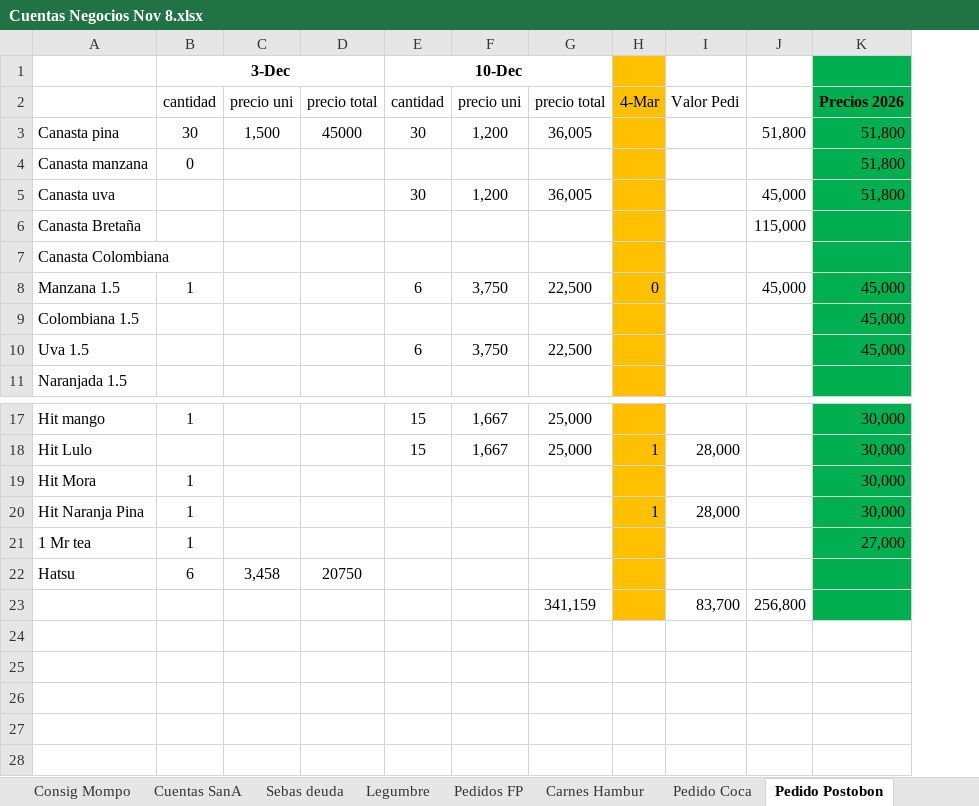
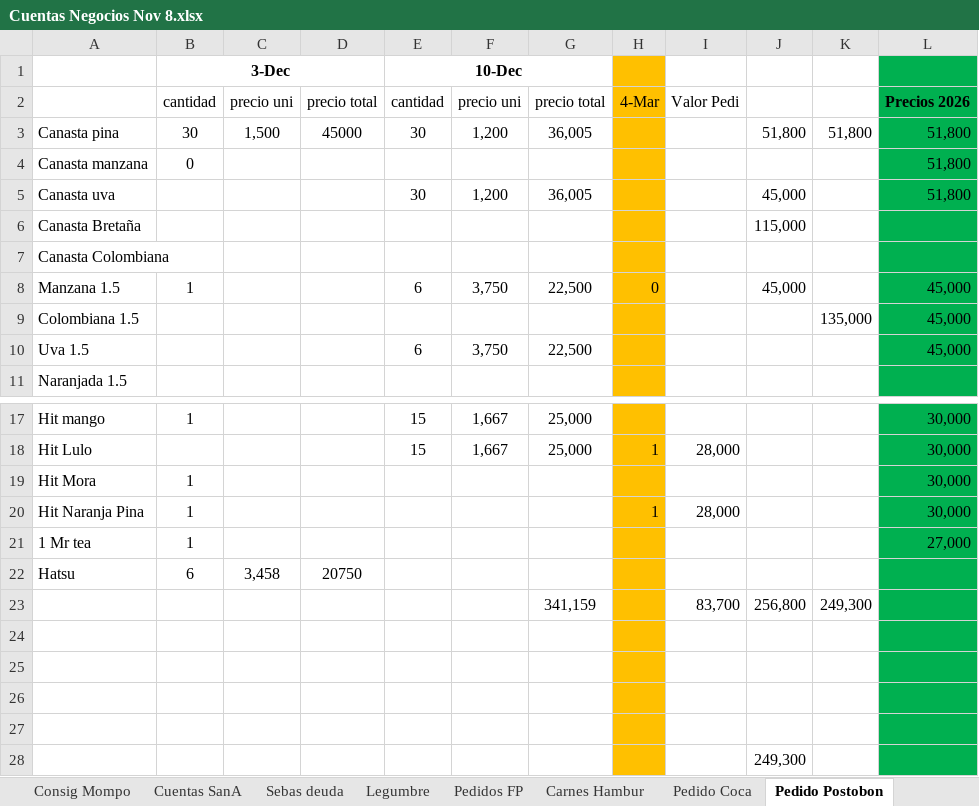
Before and after one commit to wmarinja/scripts, an Excel workbook: Cuentas Negocios Nov 8.xlsx, sheet Pedido Postobon, drawn as a sheet; only a part is shown, gaps mark what is left out; values as stored, in another font and other column widths than the file's, no borders; 3 other sheets too large or unreadable and not compared; the diff names each change by its address in the sheet, - before the commit and + after, or states it on an @@ line.

Commit message:
Add files via upload

```diff
--- a/Cuentas Negocios Nov 8.xlsx (sheet Pedido Postobon)
+++ b/Cuentas Negocios Nov 8.xlsx (sheet Pedido Postobon)
+column K, rows 3-9: 51,800 |  |  |  |  |  | 135,000; row 23: 249,300
+row 24: (empty)
+row 25: (empty)
+row 26: (empty)
+row 27: (empty)
+row 28:  |  |  |  |  |  |  |  |  | 249,300
```
